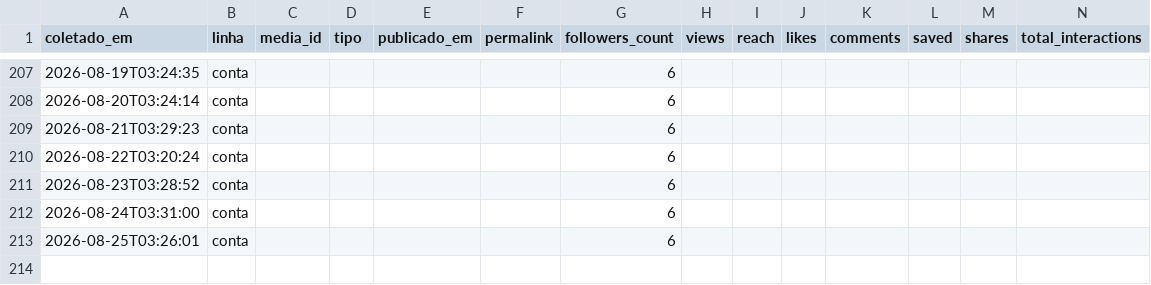
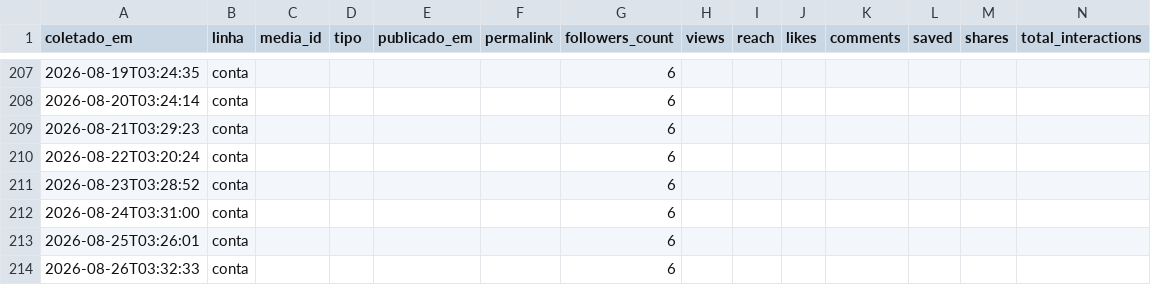
Before and after one commit to Hein-Rangel/astral-sem-do, a CSV file: automation/instagram/metricas.csv, drawn as a sheet; only a part is shown, gaps mark what is left out.

```diff
--- a/automation/instagram/metricas.csv
+++ b/automation/instagram/metricas.csv
@@ -213 +213,2 @@ coletado_em,linha,media_id,tipo,publicado_em,permalink,followers_count,views,rea
 2026-08-25T03:26:01,conta,,,,,6,,,,,,,
+2026-08-26T03:32:33,conta,,,,,6,,,,,,,
```
